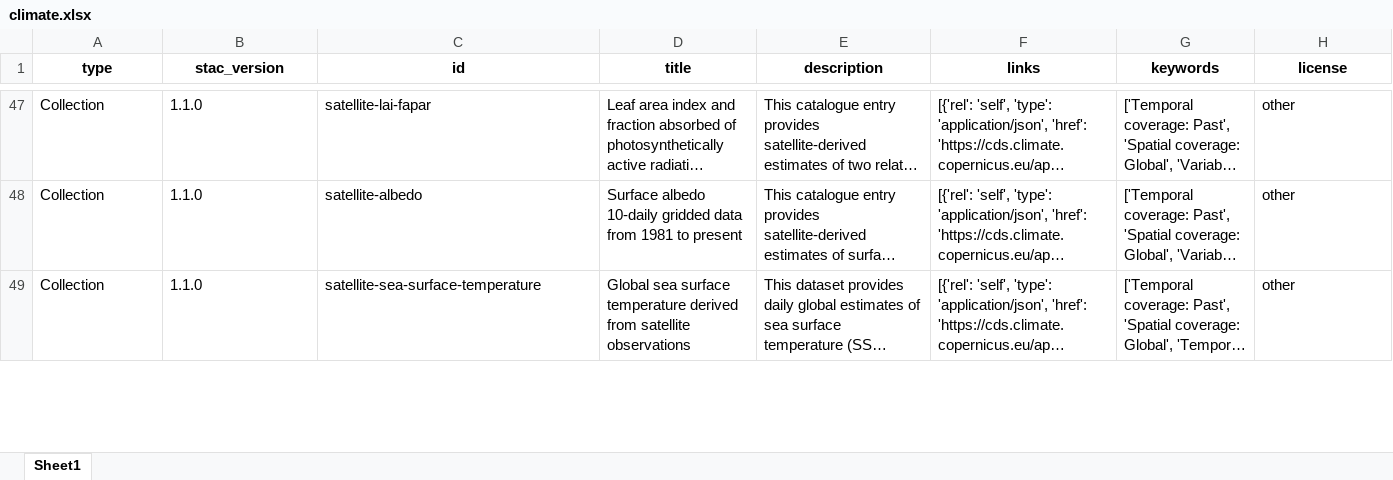
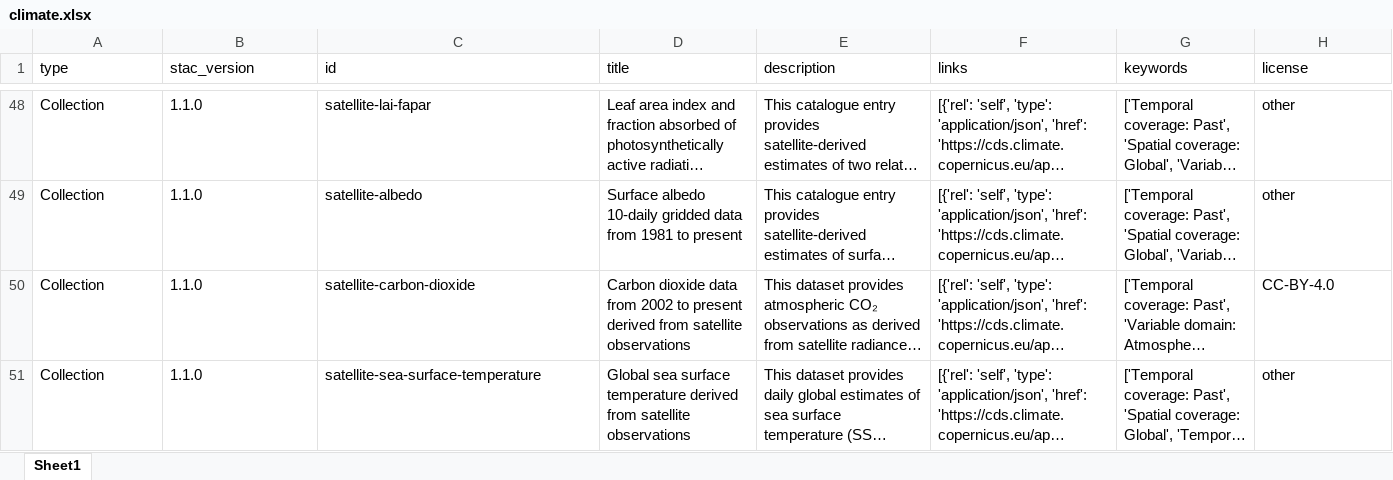
Before and after one commit to do-me/Copernicus-Services-Products-Metadata, an Excel workbook: outputs/excel/climate.xlsx, sheet Sheet1, drawn as a sheet; only a part is shown, gaps mark what is left out; long unchanged cells end in …; values as stored, in another font and other column widths than the file's, no borders; the diff covers the shown part only; the diff names each change by its address in the sheet, - before the commit and + after, or states it on an @@ line.

```diff
--- a/outputs/excel/climate.xlsx (sheet Sheet1)
+++ b/outputs/excel/climate.xlsx (sheet Sheet1)
@@ A1:H1 bold: on → off, alignment: center → left @@
```
Also changed, not shown: 5 added rows, 5 removed rows, 8 moved rows, 18 edited cells and cell formats elsewhere in this sheet, outputs/excel/emergency_activities_since_2012.xlsx, outputs/excel/marine.xlsx, 6 other files.
